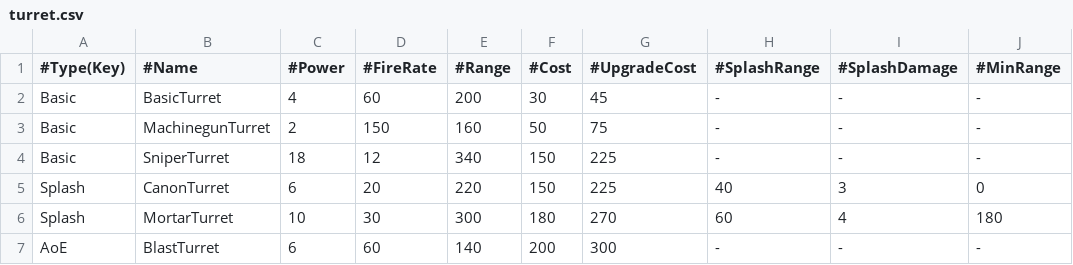
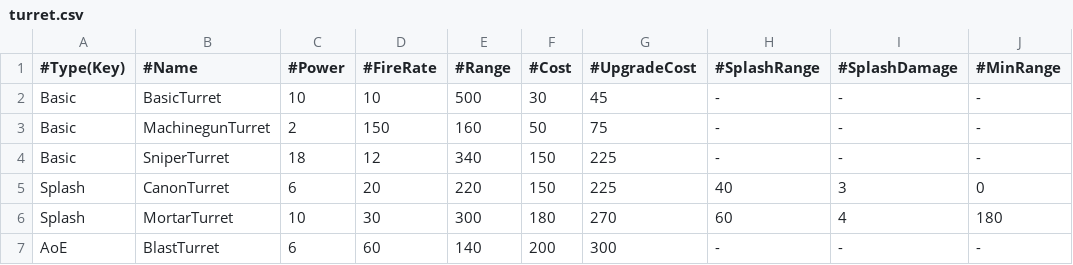
Before and after one commit to ChocoSotan/TowerDefenceGameInCpp, a CSV file: TowerDefenceGame/data/turret/turret.csv, drawn as a sheet.

```diff
--- a/TowerDefenceGame/data/turret/turret.csv
+++ b/TowerDefenceGame/data/turret/turret.csv
@@ -1,3 +1,3 @@
 #Type(Key),#Name,#Power,#FireRate,#Range,#Cost,#UpgradeCost,#SplashRange,#SplashDamage,#MinRange
-Basic,BasicTurret,4,60,200,30,45,-,-,-
+Basic,BasicTurret,10,10,500,30,45,-,-,-
 Basic,MachinegunTurret,2,150,160,50,75,-,-,-
```
Also changed, not shown: 2 other files.
